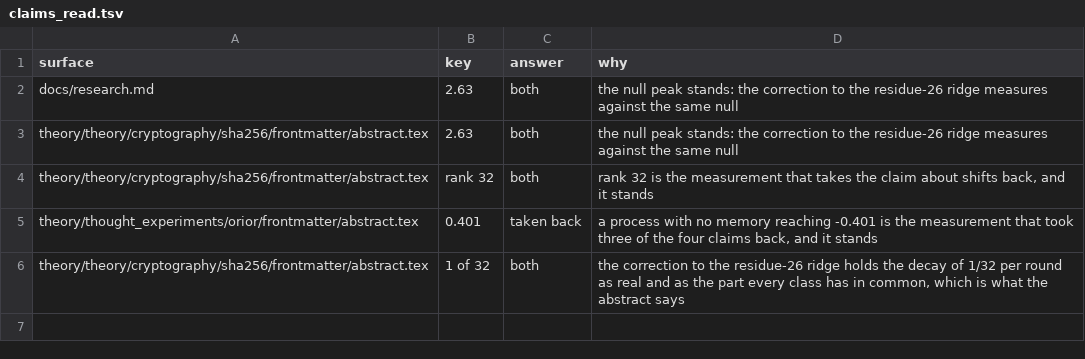
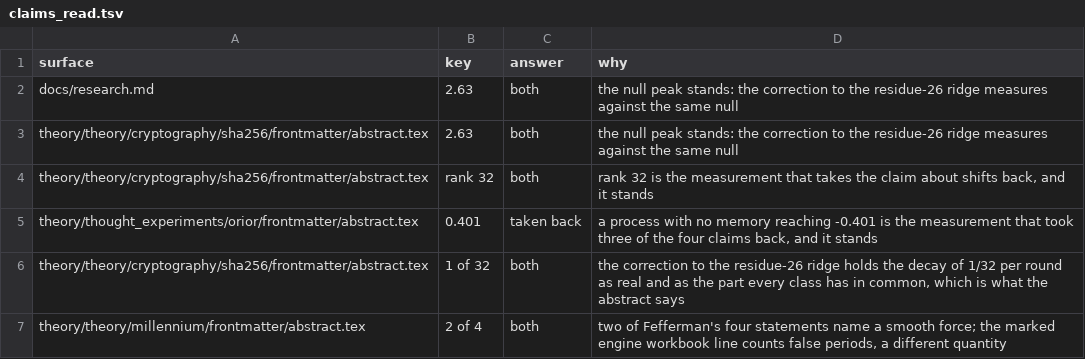
Before and after one commit to dstroy0/anchor_sift, a TSV file: utils/maint/claims/claims_read.tsv, drawn as a sheet; the diff names each change by its address in the sheet, - before the commit and + after, or states it on an @@ line.

Commit message:
Write the millennium research paper in a research register, citing every source it rests on and checking the Riemann figures it had taken on report. (#182)

```diff
--- a/utils/maint/claims/claims_read.tsv
+++ b/utils/maint/claims/claims_read.tsv
+row 7: theory/theory/millennium/frontmatter/abstract.tex | 2 of 4 | both | two of Fefferman's four statements name a smooth force; the marked engine workbook line counts false periods, a different quantity
```
Also changed, not shown: 8 other files.
